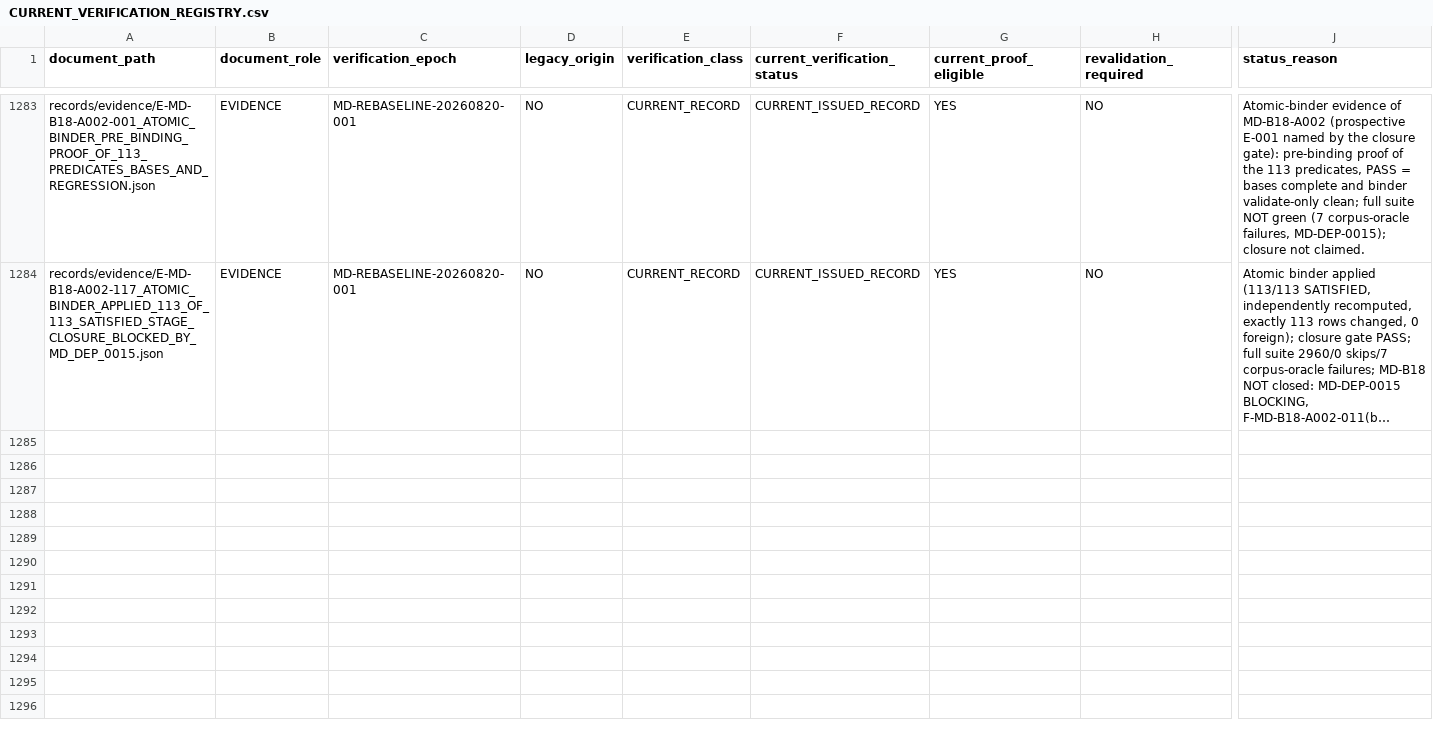
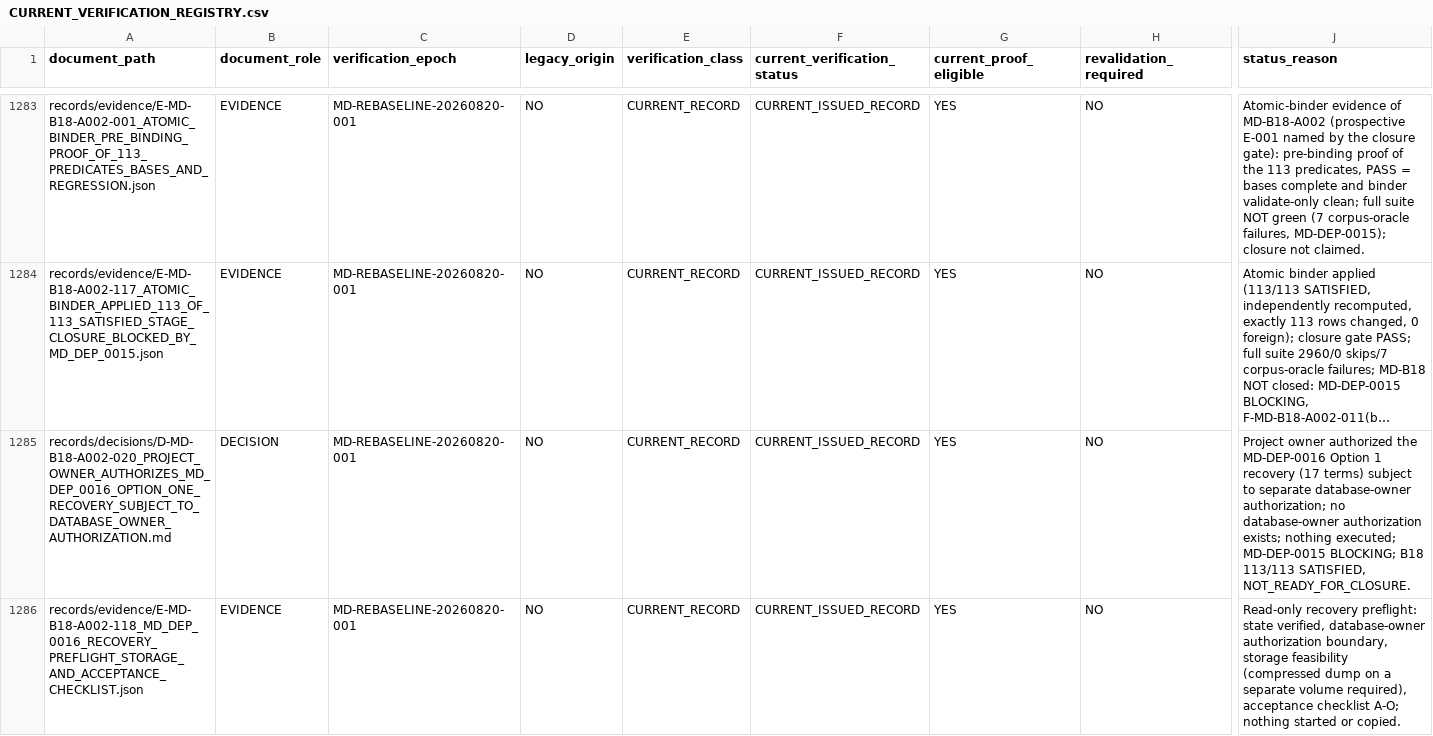
Before and after one commit to franscelstain/tradeaxis-api, a CSV file: docs/market_data/authority/governance/CURRENT_VERIFICATION_REGISTRY.csv, drawn as a sheet; only a part is shown, gaps mark what is left out; long unchanged cells end in …; rows hold the shown columns only; the diff names each change by its address in the sheet, - before the commit and + after, or states it on an @@ line.

```diff
--- a/docs/market_data/authority/governance/CURRENT_VERIFICATION_REGISTRY.csv
+++ b/docs/market_data/authority/governance/CURRENT_VERIFICATION_REGISTRY.csv
+row 1285: records/decisions/D-MD-B18-A002-020_PROJECT_OWNER_AUTHORIZES_MD_DEP_0016_OPTION_ONE_RECOVERY_SUBJECT_TO_DATABASE_OWNER_AUTHORIZATION.md | DECISION | MD-REBASELINE-20260820-001 | NO | CURRENT_RECORD | CURRENT_ISSUED_RECORD | YES | NO | Project owner authorized the MD-DEP-0016 Option 1 recovery (17 terms) subject to separate database-owner authorization; no database-owner authorization exists; nothing executed; MD-DEP-0015 BLOCKING; B18 113/113 SATISFIED, NOT_READY_FOR_CLOSURE.
+row 1286: records/evidence/E-MD-B18-A002-118_MD_DEP_0016_RECOVERY_PREFLIGHT_STORAGE_AND_ACCEPTANCE_CHECKLIST.json | EVIDENCE | MD-REBASELINE-20260820-001 | NO | CURRENT_RECORD | CURRENT_ISSUED_RECORD | YES | NO | Read-only recovery preflight: state verified, database-owner authorization boundary, storage feasibility (compressed dump on a separate volume required), acceptance checklist A-O; nothing started or copied.
```
Also changed, not shown: docs/market_data/authority/governance/DOCUMENT_ID_REGISTRY.csv, docs/market_data/authority/governance/DOCUMENT_ROLE_REGISTRY.csv, 7 other files.
